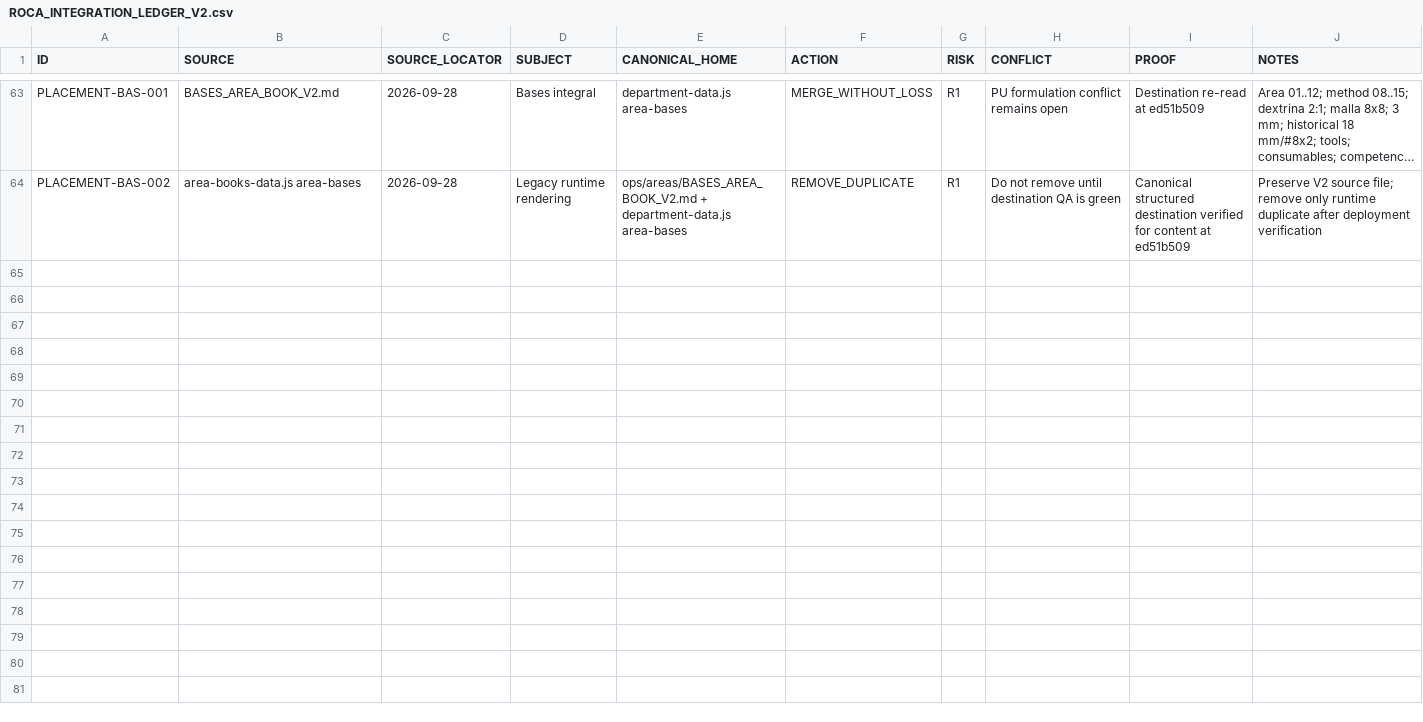
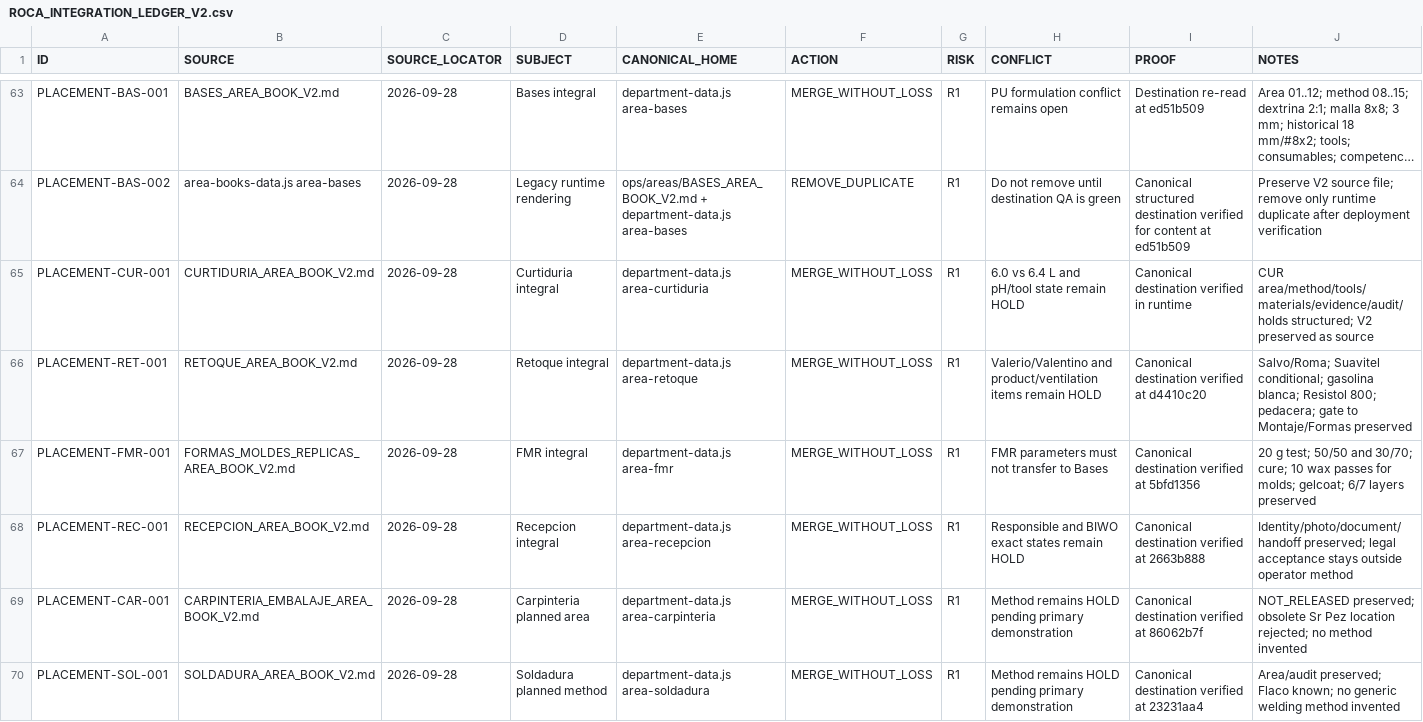
Before and after one commit to romerobarcenabraulio-hash/ROCA-TAX, a CSV file: ops/control/ROCA_INTEGRATION_LEDGER_V2.csv, drawn as a sheet; only a part is shown, gaps mark what is left out; long unchanged cells end in …; the diff covers the shown part only; the diff names each change by its address in the sheet, - before the commit and + after, or states it on an @@ line.

Commit message:
Record ROCA department migration and runtime retirement

```diff
--- a/ops/control/ROCA_INTEGRATION_LEDGER_V2.csv
+++ b/ops/control/ROCA_INTEGRATION_LEDGER_V2.csv
+row 65: PLACEMENT-CUR-001 | CURTIDURIA_AREA_BOOK_V2.md | 2026-09-28 | Curtiduria integral | department-data.js area-curtiduria | MERGE_WITHOUT_LOSS | R1 | 6.0 vs 6.4 L and pH/tool state remain HOLD | Canonical destination verified in runtime | CUR area/method/tools/materials/evidence/audit/holds structured; V2 preserved as source
+row 66: PLACEMENT-RET-001 | RETOQUE_AREA_BOOK_V2.md | 2026-09-28 | Retoque integral | department-data.js area-retoque | MERGE_WITHOUT_LOSS | R1 | Valerio/Valentino and product/ventilation items remain HOLD | Canonical destination verified at d4410c20 | Salvo/Roma; Suavitel conditional; gasolina blanca; Resistol 800; pedacera; gate to Montaje/Formas preserved
+row 67: PLACEMENT-FMR-001 | FORMAS_MOLDES_REPLICAS_AREA_BOOK_V2.md | 2026-09-28 | FMR integral | department-data.js area-fmr | MERGE_WITHOUT_LOSS | R1 | FMR parameters must not transfer to Bases | Canonical destination verified at 5bfd1356 | 20 g test; 50/50 and 30/70; cure; 10 wax passes for molds; gelcoat; 6/7 layers preserved
+row 68: PLACEMENT-REC-001 | RECEPCION_AREA_BOOK_V2.md | 2026-09-28 | Recepcion integral | department-data.js area-recepcion | MERGE_WITHOUT_LOSS | R1 | Responsible and BIWO exact states remain HOLD | Canonical destination verified at 2663b888 | Identity/photo/document/handoff preserved; legal acceptance stays outside operator method
+row 69: PLACEMENT-CAR-001 | CARPINTERIA_EMBALAJE_AREA_BOOK_V2.md | 2026-09-28 | Carpinteria planned area | department-data.js area-carpinteria | MERGE_WITHOUT_LOSS | R1 | Method remains HOLD pending primary demonstration | Canonical destination verified at 86062b7f | NOT_RELEASED preserved; obsolete Sr Pez location rejected; no method invented
+row 70: PLACEMENT-SOL-001 | SOLDADURA_AREA_BOOK_V2.md | 2026-09-28 | Soldadura planned method | department-data.js area-soldadura | MERGE_WITHOUT_LOSS | R1 | Method remains HOLD pending primary demonstration | Canonical destination verified at 23231aa4 | Area/audit preserved; Flaco known; no generic welding method invented
```
Also changed, not shown: 5 added rows elsewhere in this file.
